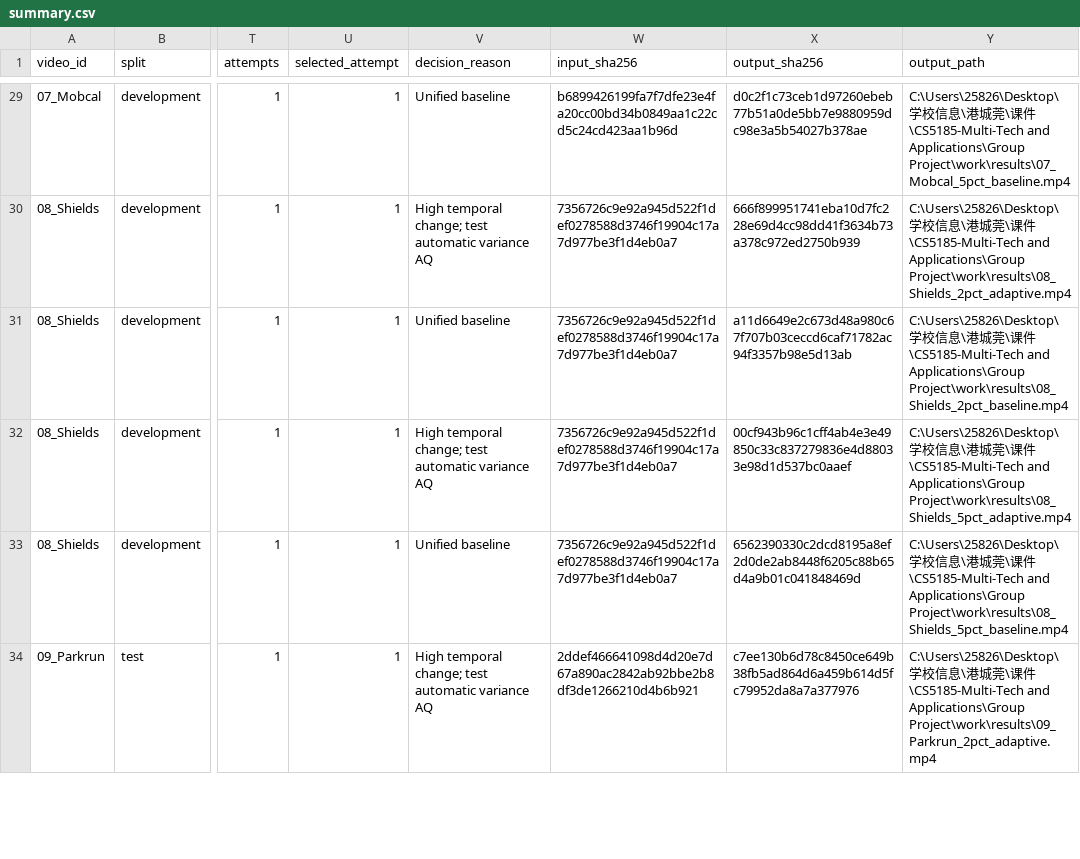
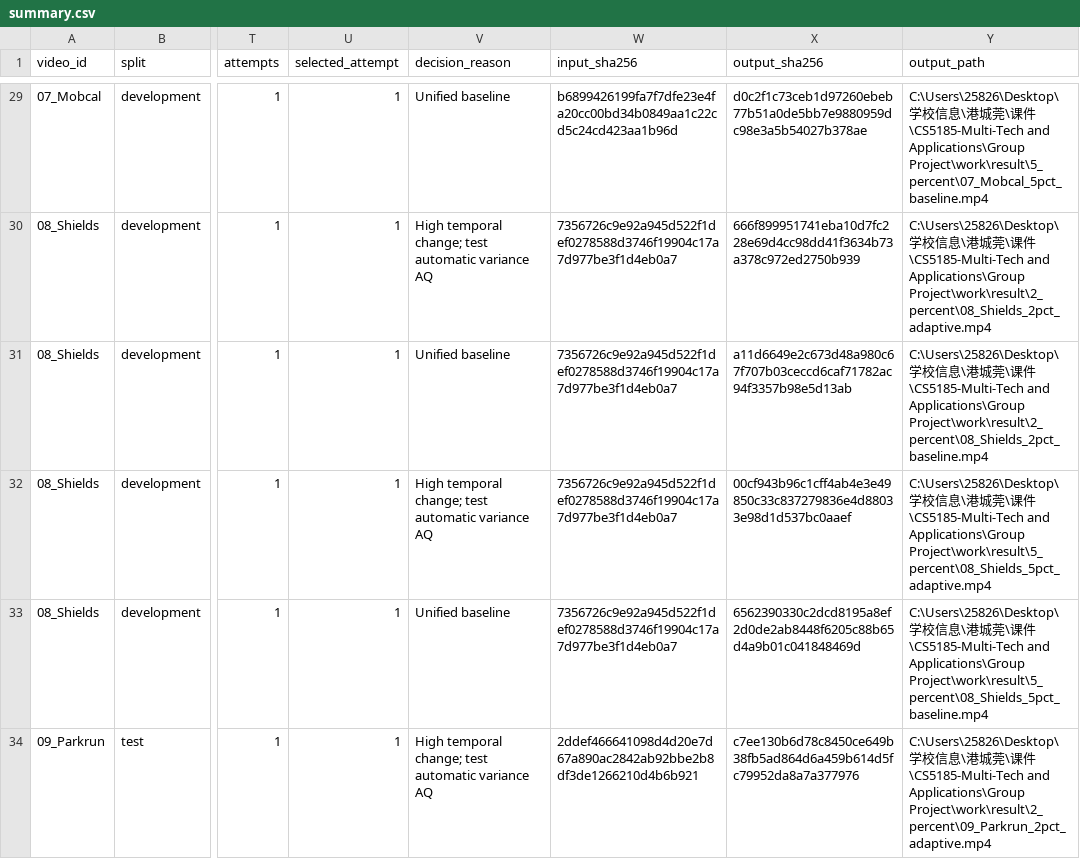
Before and after one commit to CthulhuFutan/Multi_Tech_project, a CSV file: results/summary.csv, drawn as a sheet; only a part is shown, gaps mark what is left out; the diff covers the shown part only; the diff names each change by its address in the sheet, - before the commit and + after, or states it on an @@ line.

Commit message:
Translate project materials and organize outputs by ratio

```diff
--- a/results/summary.csv
+++ b/results/summary.csv
-Y29 (output_path): …and Applications\Group Project\work\results\07_Mobcal_5pct_baseline.mp4
+Y29 (output_path): …and Applications\Group Project\work\result\5_percent\07_Mobcal_5pct_baseline.mp4
-Y30 (output_path): …and Applications\Group Project\work\results\08_Shields_2pct_adaptive.mp4
+Y30 (output_path): …and Applications\Group Project\work\result\2_percent\08_Shields_2pct_adaptive.mp4
-Y31 (output_path): …and Applications\Group Project\work\results\08_Shields_2pct_baseline.mp4
+Y31 (output_path): …and Applications\Group Project\work\result\2_percent\08_Shields_2pct_baseline.mp4
-Y32 (output_path): …and Applications\Group Project\work\results\08_Shields_5pct_adaptive.mp4
+Y32 (output_path): …and Applications\Group Project\work\result\5_percent\08_Shields_5pct_adaptive.mp4
-Y33 (output_path): …and Applications\Group Project\work\results\08_Shields_5pct_baseline.mp4
+Y33 (output_path): …and Applications\Group Project\work\result\5_percent\08_Shields_5pct_baseline.mp4
-Y34 (output_path): …and Applications\Group Project\work\results\09_Parkrun_2pct_adaptive.mp4
+Y34 (output_path): …and Applications\Group Project\work\result\2_percent\09_Parkrun_2pct_adaptive.mp4
```
Also changed, not shown: 42 edited cells elsewhere in this file, 53 other files.
